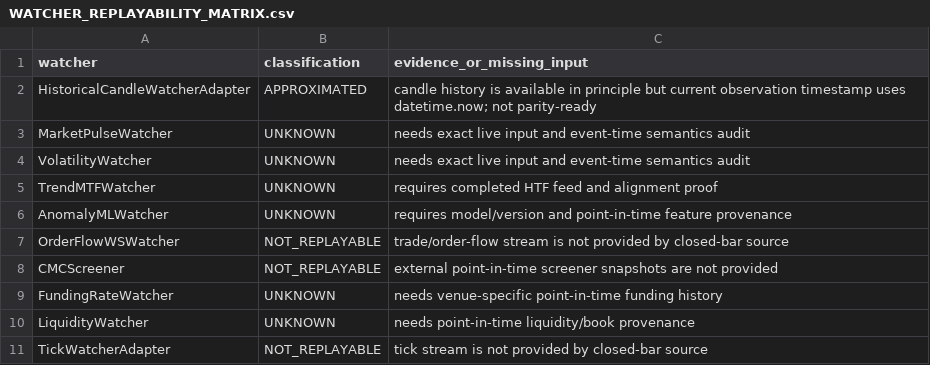
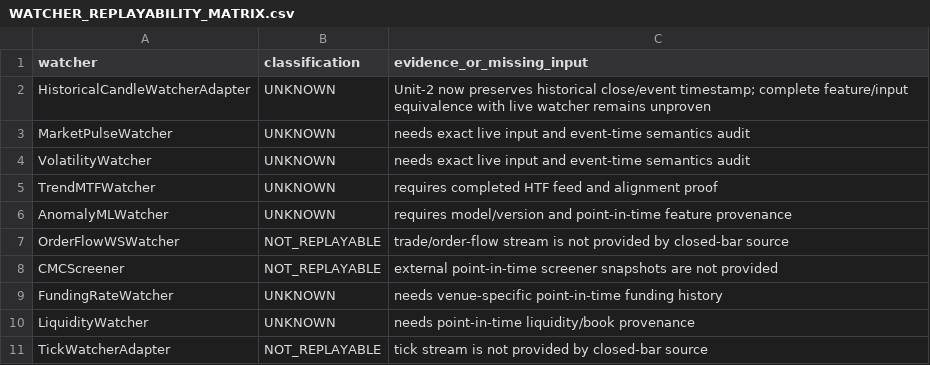
Before and after one commit to mrahbari/lynxion-ets, a CSV file: docs/path_integrity/canonical_replay/WATCHER_REPLAYABILITY_MATRIX.csv, drawn as a sheet.

Commit message:
docs: correct historical watcher replayability provenance

```diff
--- a/docs/path_integrity/canonical_replay/WATCHER_REPLAYABILITY_MATRIX.csv
+++ b/docs/path_integrity/canonical_replay/WATCHER_REPLAYABILITY_MATRIX.csv
@@ -1,3 +1,3 @@
 watcher,classification,evidence_or_missing_input
-HistoricalCandleWatcherAdapter,APPROXIMATED,"candle history is available in principle but current observation timestamp uses datetime.now; not parity-ready"
+HistoricalCandleWatcherAdapter,UNKNOWN,"Unit-2 now preserves historical close/event timestamp; complete feature/input equivalence with live watcher remains unproven"
 MarketPulseWatcher,UNKNOWN,"needs exact live input and event-time semantics audit"
```
Also changed, not shown: 1 other file.
